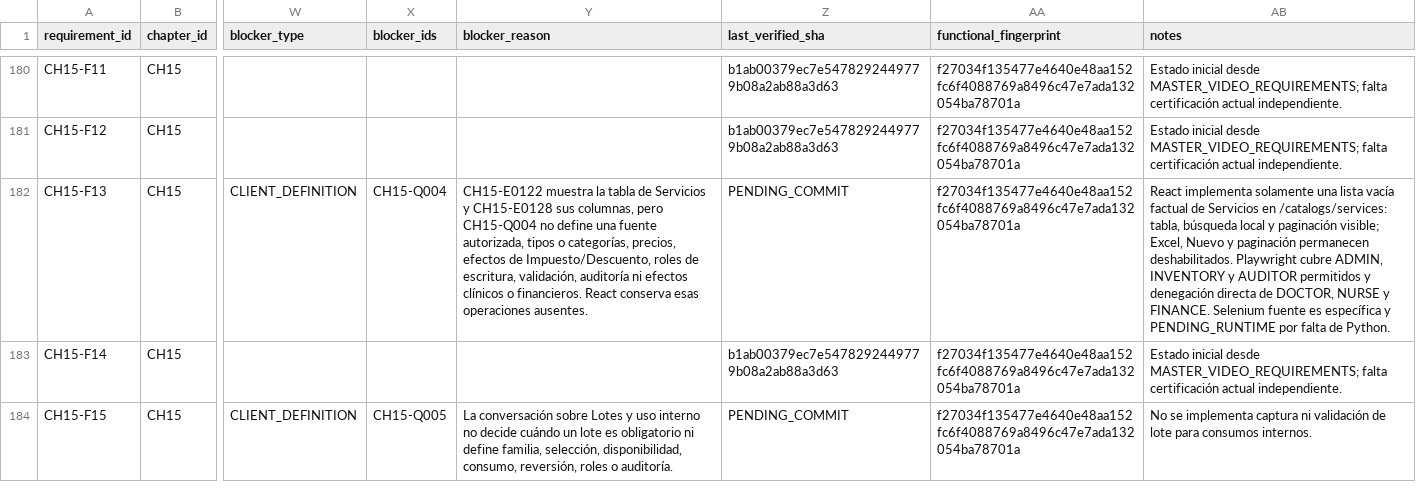
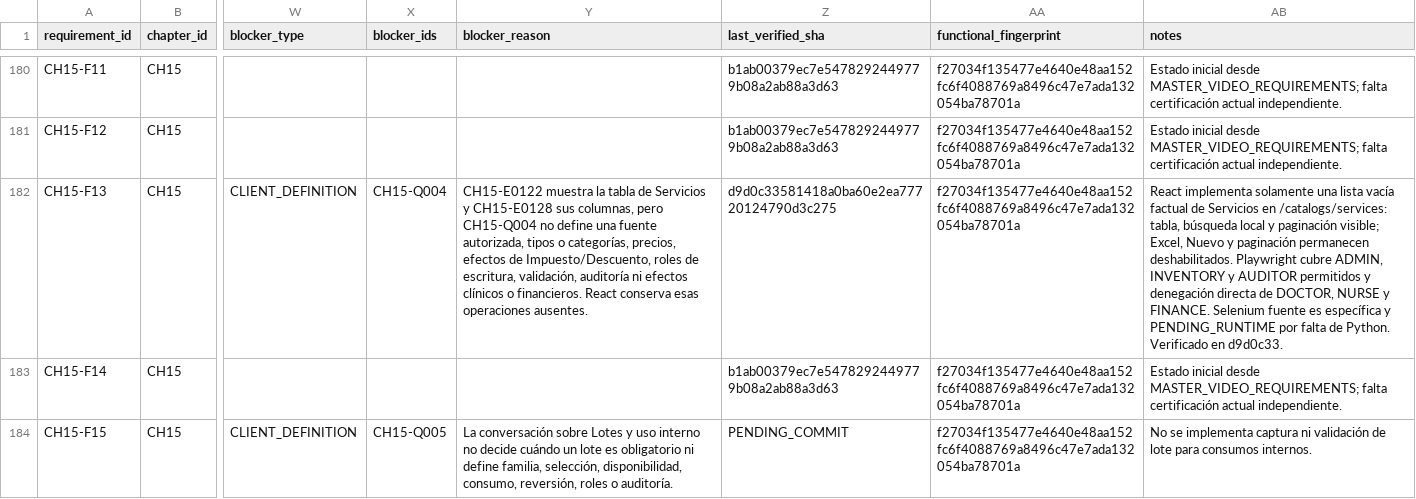
Before and after one commit to CLinqui7/analiza-en-casa, a CSV file: docs/qa/VIDEO_TO_REACT_TRACEABILITY.csv, drawn as a sheet; only a part is shown, gaps mark what is left out; the diff names each change by its address in the sheet, - before the commit and + after, or states it on an @@ line.

```diff
--- a/docs/qa/VIDEO_TO_REACT_TRACEABILITY.csv
+++ b/docs/qa/VIDEO_TO_REACT_TRACEABILITY.csv
-Z182 (last_verified_sha): PENDING_COMMIT
+Z182 (last_verified_sha): d9d0c33581418a0ba60e2ea77720124790d3c275
-AB182 (notes): …de Python.
+AB182 (notes): …de Python. Verificado en d9d0c33.
```
Also changed, not shown: 8 other files.
